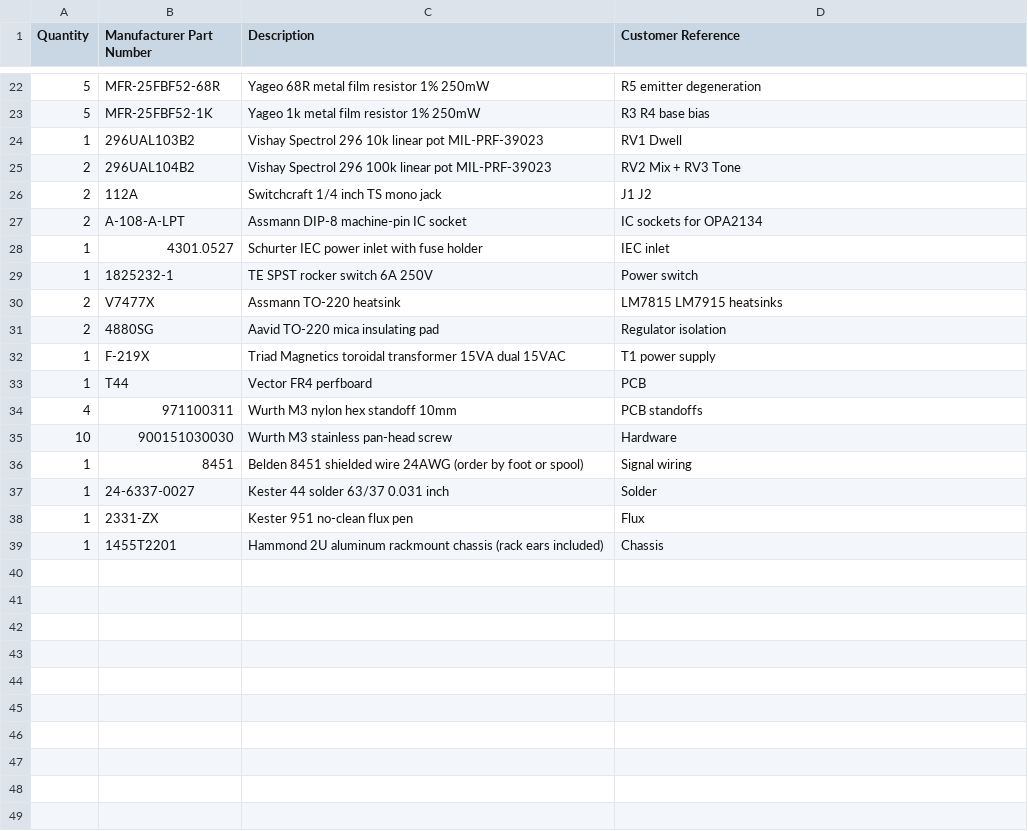
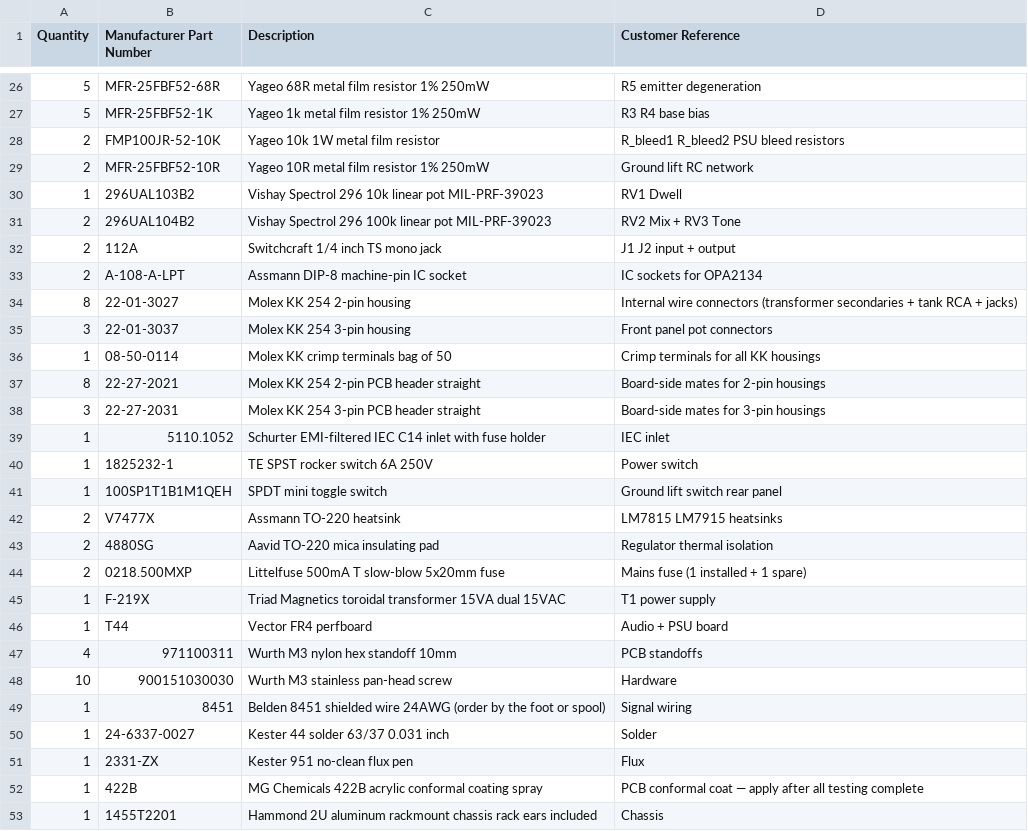
Before and after one commit to bingeboy/le-ton-juste, a CSV file: docs/reverb-tank/mouser-bom.csv, drawn as a sheet; only a part is shown, gaps mark what is left out; the diff covers the shown part only.

Commit message:
Sync all docs to upgraded design: W04G, 50V caps, 5110.1052 IEC, full protection BOM
- mouser-bom.csv: complete rewrite to match upgraded design (W04G, UKW1H222MHD 50V,
  Schurter 5110.1052 EMI-filtered IEC, MOV, NTC, polyfuses, D3 flyback, Molex KK
  housings + PCB headers, mains fuse, ground lift toggle, conformal coating)
- schematic.py: PSU inset corrected — bridge rectifier 1A→2A, filter caps 35V→50V
- schematic.png: regenerated
- design.html: PSU table W02G→W04G 1A/200V→2A/400V; filter caps 35V→50V Nichicon UKW;
  rear panel IEC 4301.0527→5110.1052 with EMI filter note

```diff
--- a/docs/reverb-tank/mouser-bom.csv
+++ b/docs/reverb-tank/mouser-bom.csv
@@ -23,17 +27,27 @@ Quantity,Manufacturer Part Number,Description,Customer Reference
 5,MFR-25FBF52-1K,Yageo 1k metal film resistor 1% 250mW,R3 R4 base bias
+2,FMP100JR-52-10K,Yageo 10k 1W metal film resistor,R_bleed1 R_bleed2 PSU bleed resistors
+2,MFR-25FBF52-10R,Yageo 10R metal film resistor 1% 250mW,Ground lift RC network
 1,296UAL103B2,Vishay Spectrol 296 10k linear pot MIL-PRF-39023,RV1 Dwell
 2,296UAL104B2,Vishay Spectrol 296 100k linear pot MIL-PRF-39023,RV2 Mix + RV3 Tone
-2,112A,Switchcraft 1/4 inch TS mono jack,J1 J2
+2,112A,Switchcraft 1/4 inch TS mono jack,J1 J2 input + output
 2,A-108-A-LPT,Assmann DIP-8 machine-pin IC socket,IC sockets for OPA2134
-1,4301.0527,Schurter IEC power inlet with fuse holder,IEC inlet
+8,22-01-3027,Molex KK 254 2-pin housing,Internal wire connectors (transformer secondaries + tank RCA + jacks)
+3,22-01-3037,Molex KK 254 3-pin housing,Front panel pot connectors
+1,08-50-0114,Molex KK crimp terminals bag of 50,Crimp terminals for all KK housings
+8,22-27-2021,Molex KK 254 2-pin PCB header straight,Board-side mates for 2-pin housings
+3,22-27-2031,Molex KK 254 3-pin PCB header straight,Board-side mates for 3-pin housings
+1,5110.1052,Schurter EMI-filtered IEC C14 inlet with fuse holder,IEC inlet
 1,1825232-1,TE SPST rocker switch 6A 250V,Power switch
+1,100SP1T1B1M1QEH,SPDT mini toggle switch,Ground lift switch rear panel
 2,V7477X,Assmann TO-220 heatsink,LM7815 LM7915 heatsinks
-2,4880SG,Aavid TO-220 mica insulating pad,Regulator isolation
+2,4880SG,Aavid TO-220 mica insulating pad,Regulator thermal isolation
+2,0218.500MXP,Littelfuse 500mA T slow-blow 5x20mm fuse,Mains fuse (1 installed + 1 spare)
 1,F-219X,Triad Magnetics toroidal transformer 15VA dual 15VAC,T1 power supply
-1,T44,Vector FR4 perfboard,PCB
+1,T44,Vector FR4 perfboard,Audio + PSU board
 4,971100311,Wurth M3 nylon hex standoff 10mm,PCB standoffs
 10,900151030030,Wurth M3 stainless pan-head screw,Hardware
-1,8451,Belden 8451 shielded wire 24AWG (order by foot or spool),Signal wiring
+1,8451,Belden 8451 shielded wire 24AWG (order by the foot or spool),Signal wiring
 1,24-6337-0027,Kester 44 solder 63/37 0.031 inch,Solder
 1,2331-ZX,Kester 951 no-clean flux pen,Flux
-1,1455T2201,Hammond 2U aluminum rackmount chassis (rack ears included),Chassis
+1,422B,MG Chemicals 422B acrylic conformal coating spray,PCB conformal coat — apply after all testing complete
+1,1455T2201,Hammond 2U aluminum rackmount chassis rack ears included,Chassis
```
Also changed, not shown: 4 added rows and 14 edited cells elsewhere in this file, 3 other files.
